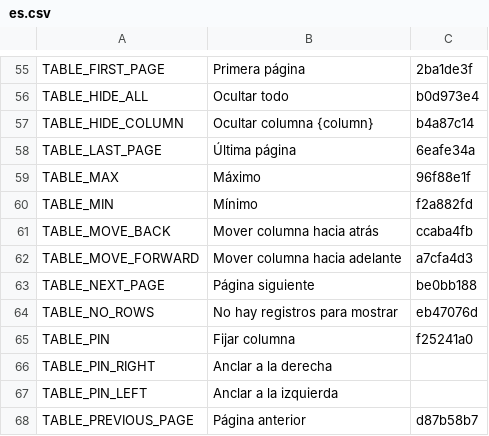
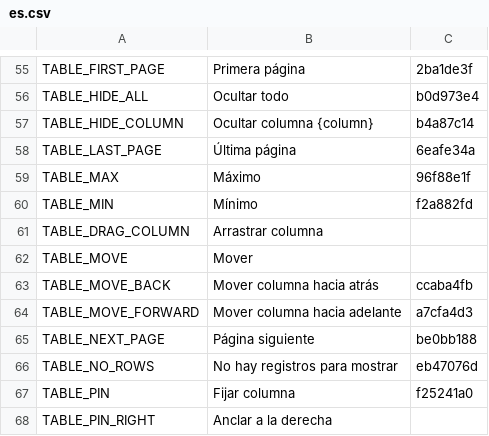
Before and after one commit to terraware/web-components, a CSV file: src/strings/csv/es.csv, drawn as a sheet; only a part is shown, gaps mark what is left out; the shorter side is filled out with more unchanged rows.

```diff
--- a/src/strings/csv/es.csv
+++ b/src/strings/csv/es.csv
@@ -60,2 +60,4 @@ TABLE_MAX,Máximo,96f88e1f
 TABLE_MIN,Mínimo,f2a882fd
+TABLE_DRAG_COLUMN,Arrastrar columna,
+TABLE_MOVE,Mover,
 TABLE_MOVE_BACK,Mover columna hacia atrás,ccaba4fb
```
Also changed, not shown: src/strings/csv/en.csv, src/strings/csv/fr.csv, 8 other files.
